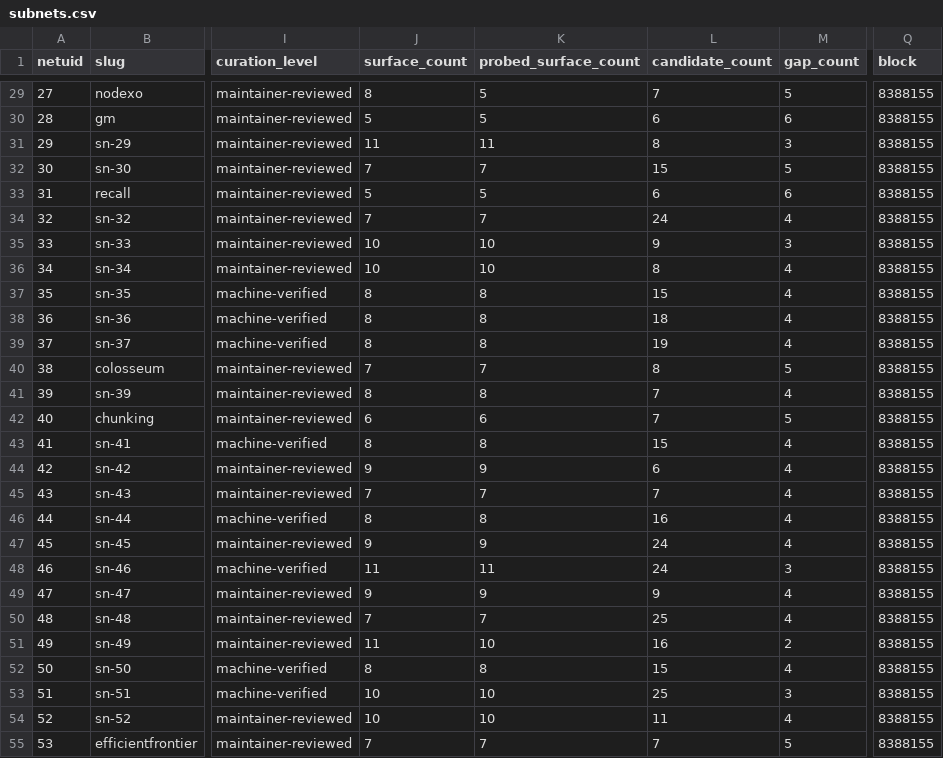
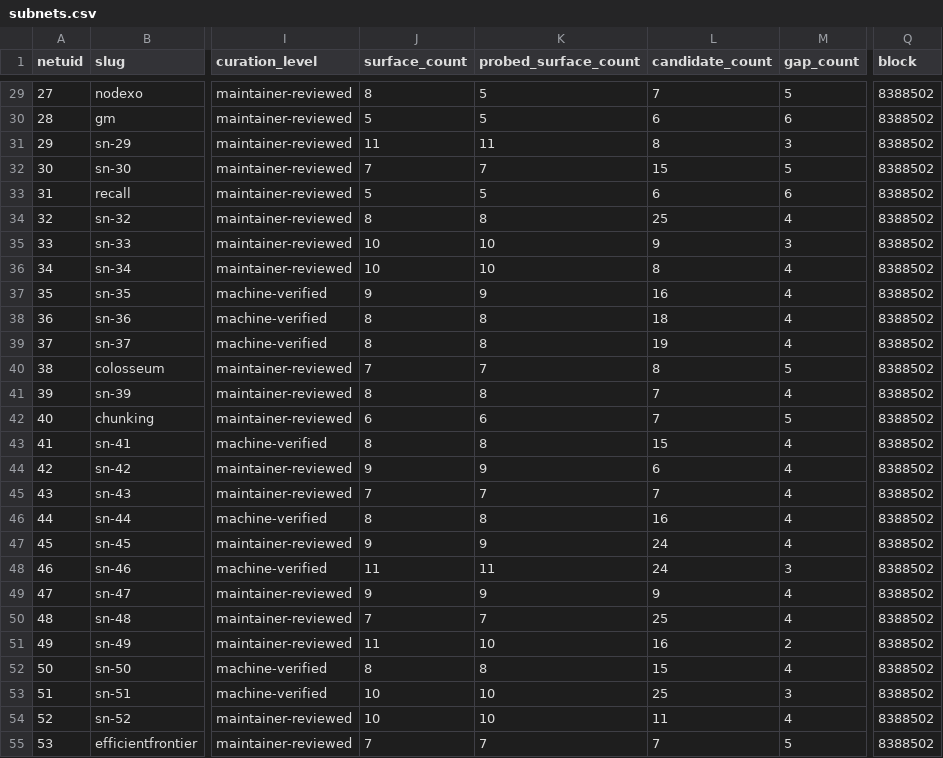
Before and after one commit to JSONbored/metagraphed, a CSV file: public/datasets/subnets.csv, drawn as a sheet; only a part is shown, gaps mark what is left out; the diff covers the shown part only; the diff names each change by its address in the sheet, - before the commit and + after, or states it on an @@ line.

```diff
--- a/public/datasets/subnets.csv
+++ b/public/datasets/subnets.csv
-Q29:Q55 (block): 8388155
+Q29:Q55 (block): 8388502
-J34 (surface_count): 7
+J34 (surface_count): 8
-K34 (probed_surface_count): 7
+K34 (probed_surface_count): 8
-L34 (candidate_count): 24
+L34 (candidate_count): 25
-J37 (surface_count): 8
+J37 (surface_count): 9
-K37 (probed_surface_count): 8
+K37 (probed_surface_count): 9
-L37 (candidate_count): 15
+L37 (candidate_count): 16
```
Also changed, not shown: 106 edited cells elsewhere in this file, public/datasets/surfaces.csv, 28 other files.
